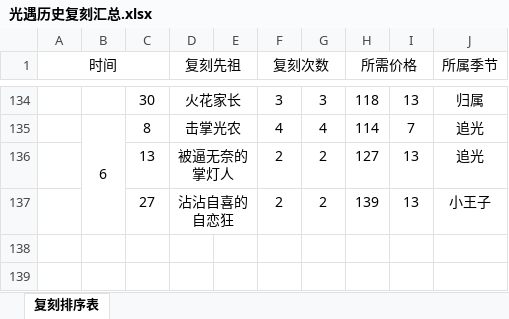
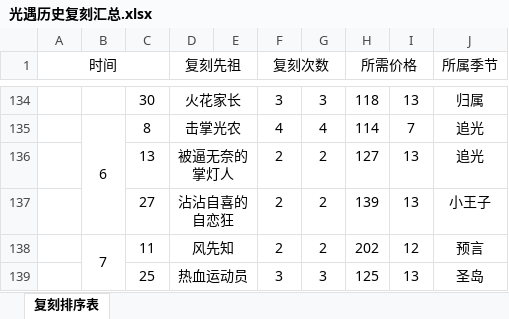
Before and after one commit to A-Kevin1217/resources, an Excel workbook: resources/Excel/Sky/光遇历史复刻汇总.xlsx, sheet 复刻排序表, drawn as a sheet; only a part is shown, gaps mark what is left out; values as stored, in another font and other column widths than the file's, no borders; the diff names each change by its address in the sheet, - before the commit and + after, or states it on an @@ line.

```diff
--- a/resources/Excel/Sky/光遇历史复刻汇总.xlsx (sheet 复刻排序表)
+++ b/resources/Excel/Sky/光遇历史复刻汇总.xlsx (sheet 复刻排序表)
+row 138:  | 7 | 11 | 风先知 |  | 2 | 2 | 202 | 12 | 预言
+row 139:  |  | 25 | 热血运动员 |  | 3 | 3 | 125 | 13 | 圣岛
```
Also changed, not shown: resources/Excel/Sky/2024年光遇复刻记录.xlsx, 1 other file.
